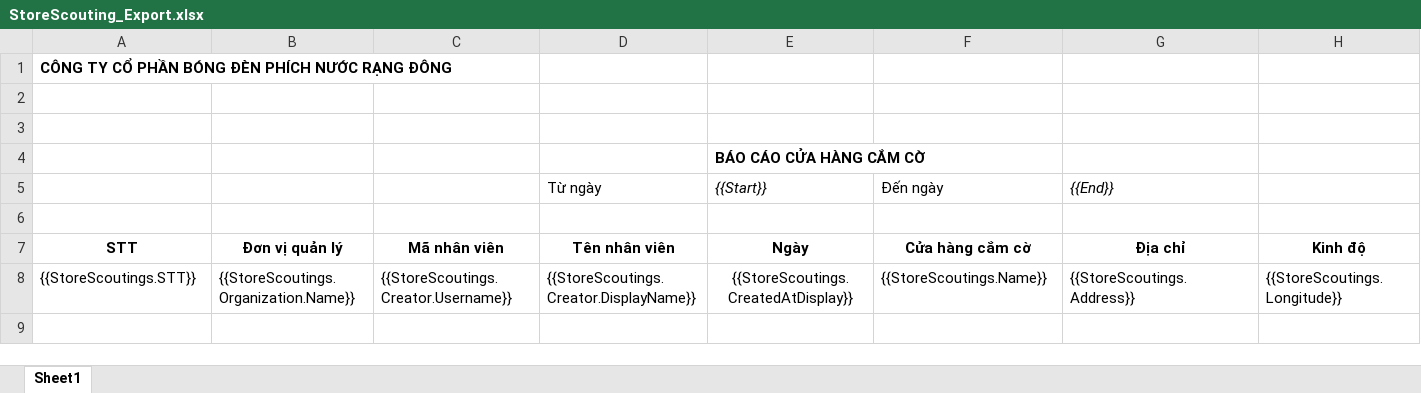
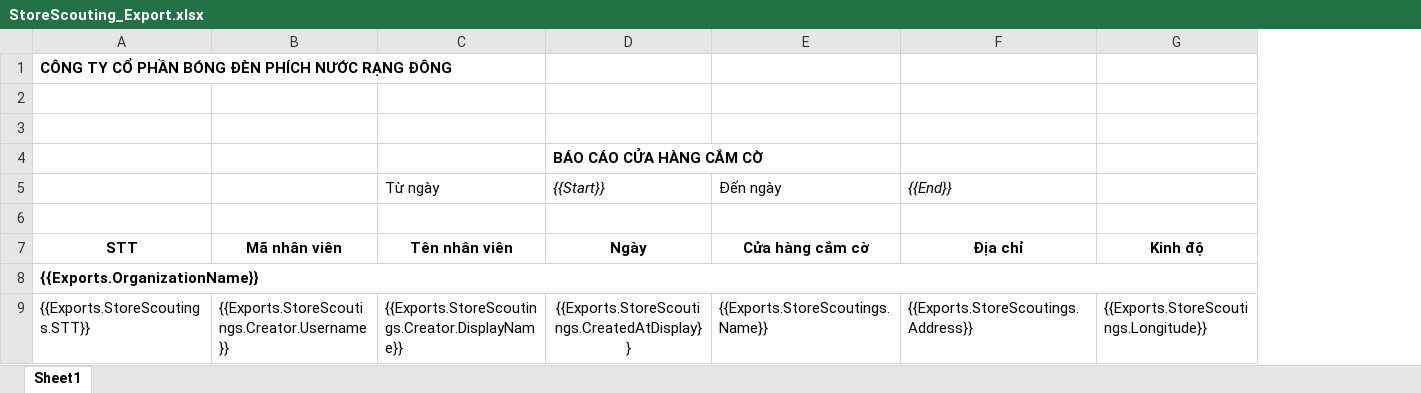
Before and after one commit to nguyenhoangnam123/DMS-CSharp, an Excel workbook: DMS/Templates/StoreScouting_Export.xlsx, sheet Sheet1, drawn as a sheet; only a part is shown; values as stored, in another font and other column widths than the file's, no borders; removed rows and columns are numbered as before the commit, all else as after; rows hold the shown columns only; the diff covers the shown part only; the diff names each change by its address in the sheet, - before the commit and + after, or states it on an @@ line.

```diff
--- a/DMS/Templates/StoreScouting_Export.xlsx (sheet Sheet1)
+++ b/DMS/Templates/StoreScouting_Export.xlsx (sheet Sheet1)
-column B, rows 7-8: Đơn vị quản lý | {{StoreScoutings.Organization.Name}}
+row 8: {{Exports.OrganizationName}}
-A9: {{StoreScoutings.STT}}
+A9: {{Exports.StoreScoutings.STT}}
-B9: {{StoreScoutings.Creator.Username}}
+B9: {{Exports.StoreScoutings.Creator.Username}}
-C9 (Từ ngày): {{StoreScoutings.Creator.DisplayName}}
+C9 (Từ ngày): {{Exports.StoreScoutings.Creator.DisplayName}}
-D9 ({{Start}}): {{StoreScoutings.CreatedAtDisplay}}
+D9 ({{Start}}): {{Exports.StoreScoutings.CreatedAtDisplay}}
-E9 (Đến ngày): {{StoreScoutings.Name}}
+E9 (Đến ngày): {{Exports.StoreScoutings.Name}}
-F9 ({{End}}): {{StoreScoutings.Address}}
+F9 ({{End}}): {{Exports.StoreScoutings.Address}}
-G9: {{StoreScoutings.Longitude}}
+G9: {{Exports.StoreScoutings.Longitude}}
```
Also changed, not shown: 2 edited cells elsewhere in this sheet, DMS/Templates/Monitor_Store_Problem_Report.xlsx, 5 other files.
